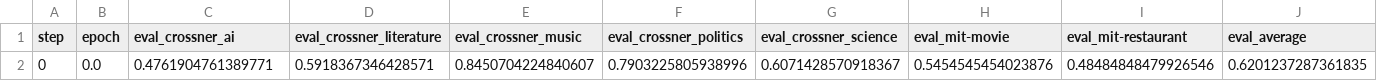
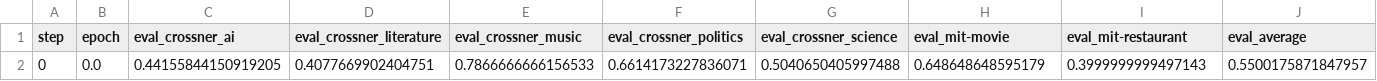
Before and after one commit to chrisjihee/GNER, a CSV file: output/GNER-evaluation/GNER-T5-base/train-metrics-0221-013346.csv (was output/GNER/train-metrics-0220-233921.csv), drawn as a sheet; only a part is shown; removed rows and columns are numbered as before the commit, all else as after; rows hold the shown columns only; the diff names each change by its address in the sheet, - before the commit and + after, or states it on an @@ line.

Commit message:
Save GNER-T5-base: 0.5500 (batch=20)

```diff
--- a/output/GNER/train-metrics-0220-233921.csv
+++ b/output/GNER-evaluation/GNER-T5-base/train-metrics-0221-013346.csv
-row 2: 0 | 0.0 | 0.4761904761389771 | 0.5918367346428571 | 0.8450704224840607 | 0.7903225805938996 | 0.6071428570918367 | 0.5454545454023876 | 0.48484848479926546 | 0.6201237287361835
+row 2: 0 | 0.0 | 0.44155844150919205 | 0.4077669902404751 | 0.7866666666156533 | 0.6614173227836071 | 0.5040650405997488 | 0.648648648595179 | 0.3999999999497143 | 0.5500175871847957
```
Also changed, not shown: 9 other files.
